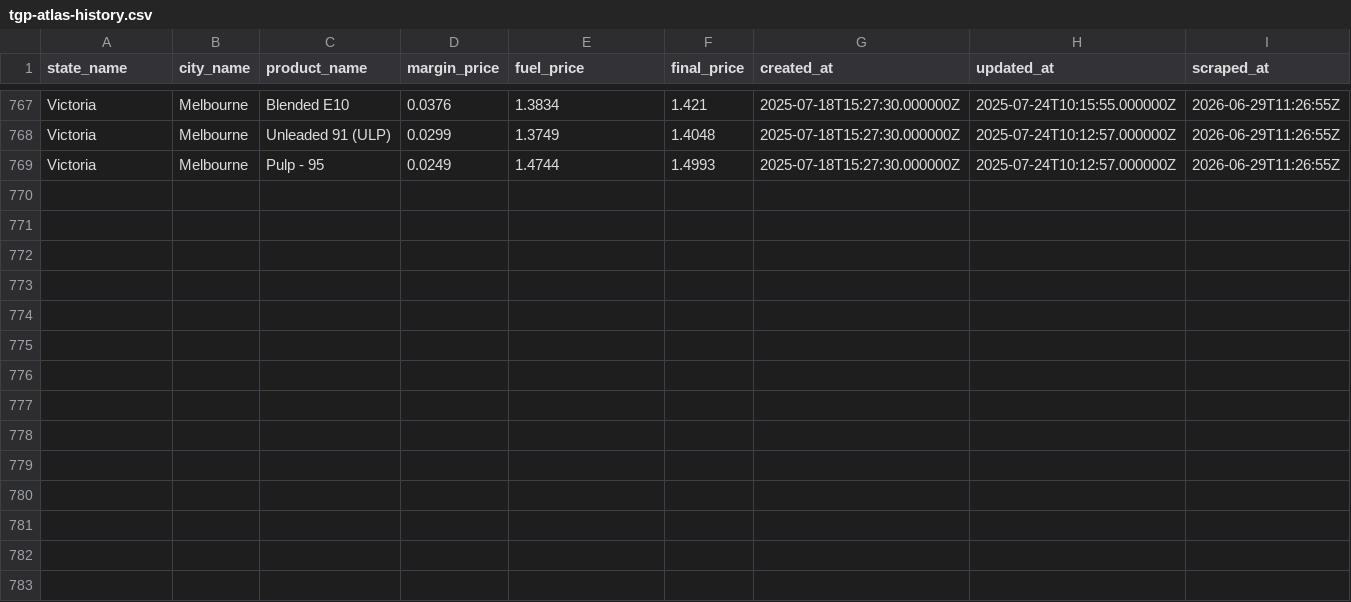
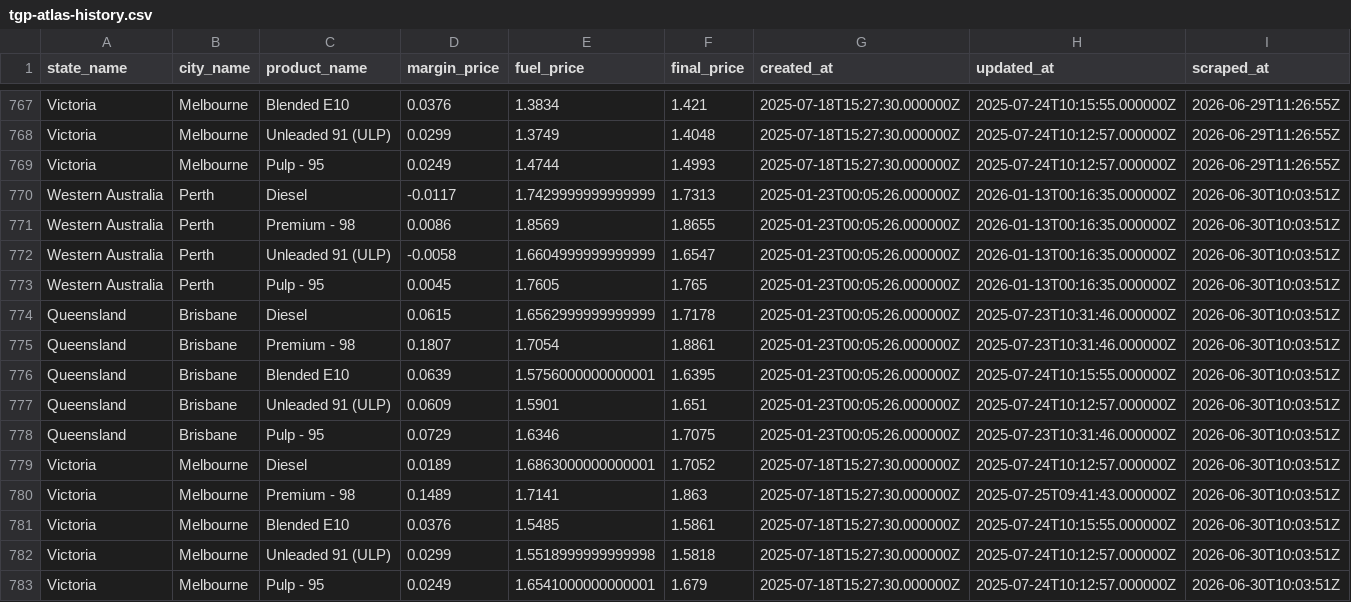
Before and after one commit to nwbort/tgp-atlas, a CSV file: tgp-atlas-history.csv, drawn as a sheet; only a part is shown, gaps mark what is left out.

```diff
--- a/tgp-atlas-history.csv
+++ b/tgp-atlas-history.csv
@@ -769 +769,15 @@ Victoria,Melbourne,Unleaded 91 (ULP),0.0299,1.3749,1.4048,2025-07-18T15:27:30.00
 Victoria,Melbourne,Pulp - 95,0.0249,1.4744,1.4993,2025-07-18T15:27:30.000000Z,2025-07-24T10:12:57.000000Z,2026-06-29T11:26:55Z
+Western Australia,Perth,Diesel,-0.0117,1.7429999999999999,1.7313,2025-01-23T00:05:26.000000Z,2026-01-13T00:16:35.000000Z,2026-06-30T10:03:51Z
+Western Australia,Perth,Premium - 98,0.0086,1.8569,1.8655,2025-01-23T00:05:26.000000Z,2026-01-13T00:16:35.000000Z,2026-06-30T10:03:51Z
+Western Australia,Perth,Unleaded 91 (ULP),-0.0058,1.6604999999999999,1.6547,2025-01-23T00:05:26.000000Z,2026-01-13T00:16:35.000000Z,2026-06-30T10:03:51Z
+Western Australia,Perth,Pulp - 95,0.0045,1.7605,1.765,2025-01-23T00:05:26.000000Z,2026-01-13T00:16:35.000000Z,2026-06-30T10:03:51Z
+Queensland,Brisbane,Diesel,0.0615,1.6562999999999999,1.7178,2025-01-23T00:05:26.000000Z,2025-07-23T10:31:46.000000Z,2026-06-30T10:03:51Z
+Queensland,Brisbane,Premium - 98,0.1807,1.7054,1.8861,2025-01-23T00:05:26.000000Z,2025-07-23T10:31:46.000000Z,2026-06-30T10:03:51Z
+Queensland,Brisbane,Blended E10,0.0639,1.5756000000000001,1.6395,2025-01-23T00:05:26.000000Z,2025-07-24T10:15:55.000000Z,2026-06-30T10:03:51Z
+Queensland,Brisbane,Unleaded 91 (ULP),0.0609,1.5901,1.651,2025-01-23T00:05:26.000000Z,2025-07-24T10:12:57.000000Z,2026-06-30T10:03:51Z
+Queensland,Brisbane,Pulp - 95,0.0729,1.6346,1.7075,2025-01-23T00:05:26.000000Z,2025-07-23T10:31:46.000000Z,2026-06-30T10:03:51Z
+Victoria,Melbourne,Diesel,0.0189,1.6863000000000001,1.7052,2025-07-18T15:27:30.000000Z,2025-07-24T10:12:57.000000Z,2026-06-30T10:03:51Z
+Victoria,Melbourne,Premium - 98,0.1489,1.7141,1.863,2025-07-18T15:27:30.000000Z,2025-07-25T09:41:43.000000Z,2026-06-30T10:03:51Z
+Victoria,Melbourne,Blended E10,0.0376,1.5485,1.5861,2025-07-18T15:27:30.000000Z,2025-07-24T10:15:55.000000Z,2026-06-30T10:03:51Z
+Victoria,Melbourne,Unleaded 91 (ULP),0.0299,1.5518999999999998,1.5818,2025-07-18T15:27:30.000000Z,2025-07-24T10:12:57.000000Z,2026-06-30T10:03:51Z
+Victoria,Melbourne,Pulp - 95,0.0249,1.6541000000000001,1.679,2025-07-18T15:27:30.000000Z,2025-07-24T10:12:57.000000Z,2026-06-30T10:03:51Z
```
Also changed, not shown: tgp-atlas-current.csv, tgp_data.csv, 1 other file.
